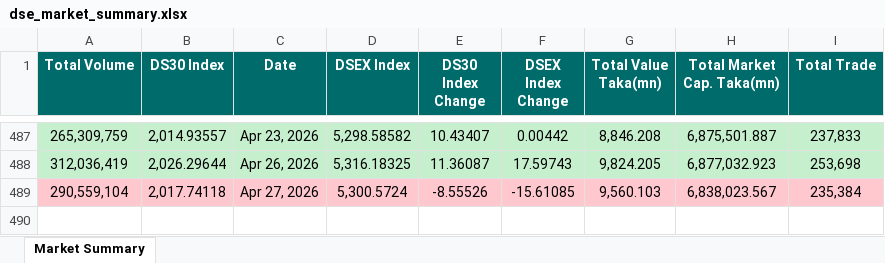
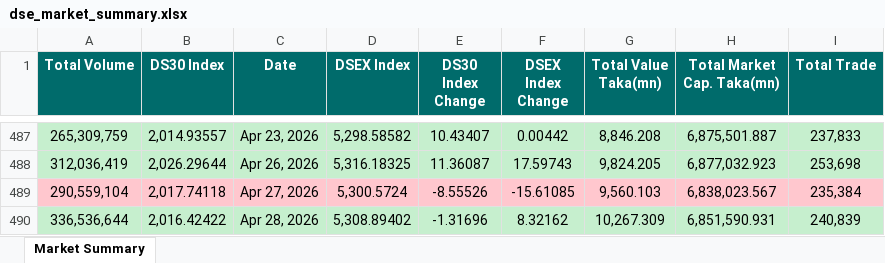
Before and after one commit to niaz86/DSE, an Excel workbook: dse_market_summary.xlsx, sheet Market Summary, drawn as a sheet; only a part is shown, gaps mark what is left out; values as stored, in another font and other column widths than the file's, no borders; the diff names each change by its address in the sheet, - before the commit and + after, or states it on an @@ line.

```diff
--- a/dse_market_summary.xlsx (sheet Market Summary)
+++ b/dse_market_summary.xlsx (sheet Market Summary)
+row 490: 336,536,644 | 2,016.42422 | Apr 28, 2026 | 5,308.89402 | -1.31696 | 8.32162 | 10,267.309 | 6,851,590.931 | 240,839
```
